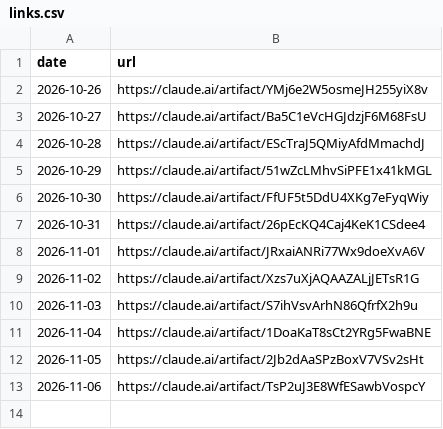
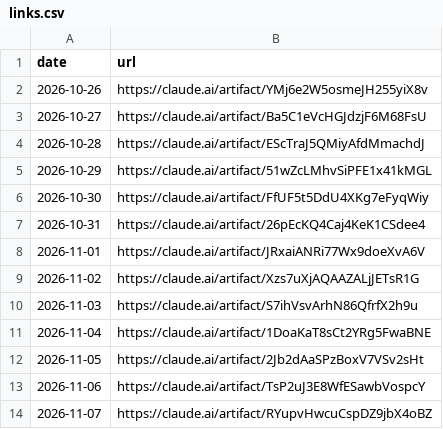
Before and after one commit to llantis/claude-betting-tournament, a CSV file: data/dashboard/links.csv, drawn as a sheet.

```diff
--- a/data/dashboard/links.csv
+++ b/data/dashboard/links.csv
@@ -13 +13,2 @@ date,url
 2026-11-06,https://claude.ai/artifact/TsP2uJ3E8WfESawbVospcY
+2026-11-07,https://claude.ai/artifact/RYupvHwcuCspDZ9jbX4oBZ
```
Also changed, not shown: 1 other file.
